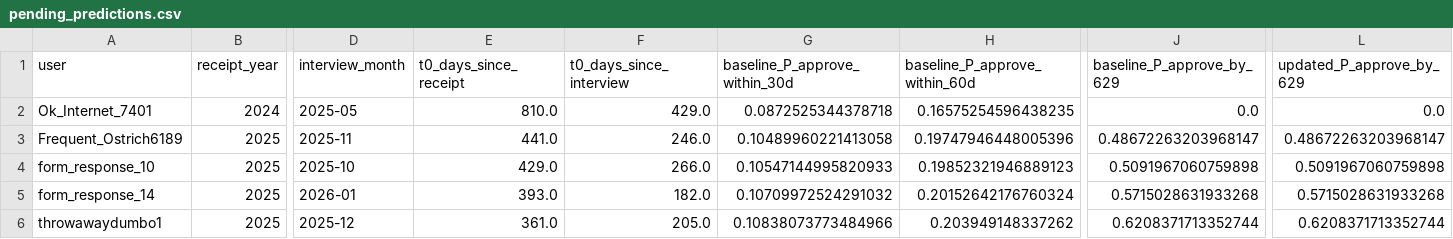
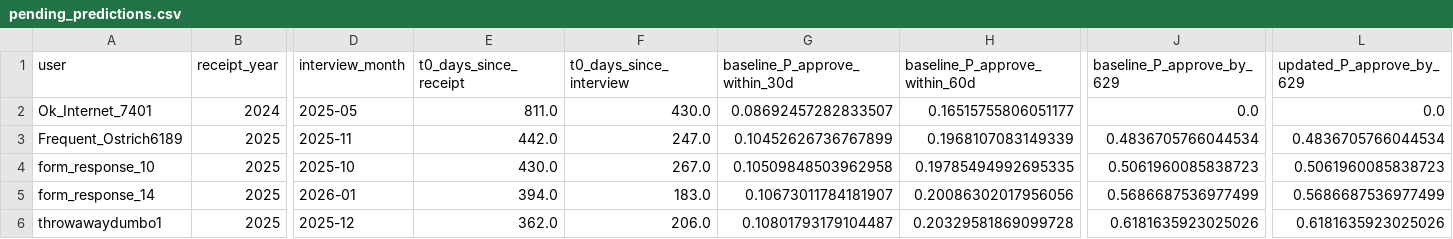
Before and after one commit to a-earthperson/rdu-timeline-analysis, a CSV file: docs/results/latest/tables/pending_predictions.csv, drawn as a sheet; only a part is shown, gaps mark what is left out; the diff covers the shown part only; the diff names each change by its address in the sheet, - before the commit and + after, or states it on an @@ line.

```diff
--- a/docs/results/latest/tables/pending_predictions.csv
+++ b/docs/results/latest/tables/pending_predictions.csv
-E2 (t0_days_since_receipt): 810.0
+E2 (t0_days_since_receipt): 811.0
-F2 (t0_days_since_interview): 429.0
+F2 (t0_days_since_interview): 430.0
-G2 (baseline_P_approve_within_30d): 0.0872525344378718
+G2 (baseline_P_approve_within_30d): 0.08692457282833507
-H2 (baseline_P_approve_within_60d): 0.16575254596438235
+H2 (baseline_P_approve_within_60d): 0.16515755806051177
-E3 (t0_days_since_receipt): 441.0
+E3 (t0_days_since_receipt): 442.0
-F3 (t0_days_since_interview): 246.0
+F3 (t0_days_since_interview): 247.0
-G3 (baseline_P_approve_within_30d): 0.10489960221413058
+G3 (baseline_P_approve_within_30d): 0.10452626736767899
-H3 (baseline_P_approve_within_60d): 0.19747946448005396
+H3 (baseline_P_approve_within_60d): 0.1968107083149339
-J3 (baseline_P_approve_by_629): 0.48672263203968147
+J3 (baseline_P_approve_by_629): 0.4836705766044534
-L3 (updated_P_approve_by_629): 0.48672263203968147
+L3 (updated_P_approve_by_629): 0.4836705766044534
-E4 (t0_days_since_receipt): 429.0
+E4 (t0_days_since_receipt): 430.0
-F4 (t0_days_since_interview): 266.0
+F4 (t0_days_since_interview): 267.0
-G4 (baseline_P_approve_within_30d): 0.10547144995820933
+G4 (baseline_P_approve_within_30d): 0.10509848503962958
-H4 (baseline_P_approve_within_60d): 0.19852321946889123
+H4 (baseline_P_approve_within_60d): 0.19785494992695335
-J4 (baseline_P_approve_by_629): 0.5091967060759898
+J4 (baseline_P_approve_by_629): 0.5061960085838723
-L4 (updated_P_approve_by_629): 0.5091967060759898
+L4 (updated_P_approve_by_629): 0.5061960085838723
-E5 (t0_days_since_receipt): 393.0
+E5 (t0_days_since_receipt): 394.0
-F5 (t0_days_since_interview): 182.0
+F5 (t0_days_since_interview): 183.0
-G5 (baseline_P_approve_within_30d): 0.10709972524291032
+G5 (baseline_P_approve_within_30d): 0.10673011784181907
-H5 (baseline_P_approve_within_60d): 0.20152642176760324
+H5 (baseline_P_approve_within_60d): 0.20086302017956056
-J5 (baseline_P_approve_by_629): 0.5715028631933268
+J5 (baseline_P_approve_by_629): 0.5686687536977499
-L5 (updated_P_approve_by_629): 0.5715028631933268
+L5 (updated_P_approve_by_629): 0.5686687536977499
-E6 (t0_days_since_receipt): 361.0
+E6 (t0_days_since_receipt): 362.0
-F6 (t0_days_since_interview): 205.0
+F6 (t0_days_since_interview): 206.0
-G6 (baseline_P_approve_within_30d): 0.10838073773484966
+G6 (baseline_P_approve_within_30d): 0.10801793179104487
-H6 (baseline_P_approve_within_60d): 0.203949148337262
+H6 (baseline_P_approve_within_60d): 0.20329581869099728
-J6 (baseline_P_approve_by_629): 0.6208371713352744
+J6 (baseline_P_approve_by_629): 0.6181635923025026
-L6 (updated_P_approve_by_629): 0.6208371713352744
+L6 (updated_P_approve_by_629): 0.6181635923025026
```
Also changed, not shown: 84 edited cells elsewhere in this file, docs/results/latest/processed/dataset_filtered.csv, 21 other files.
